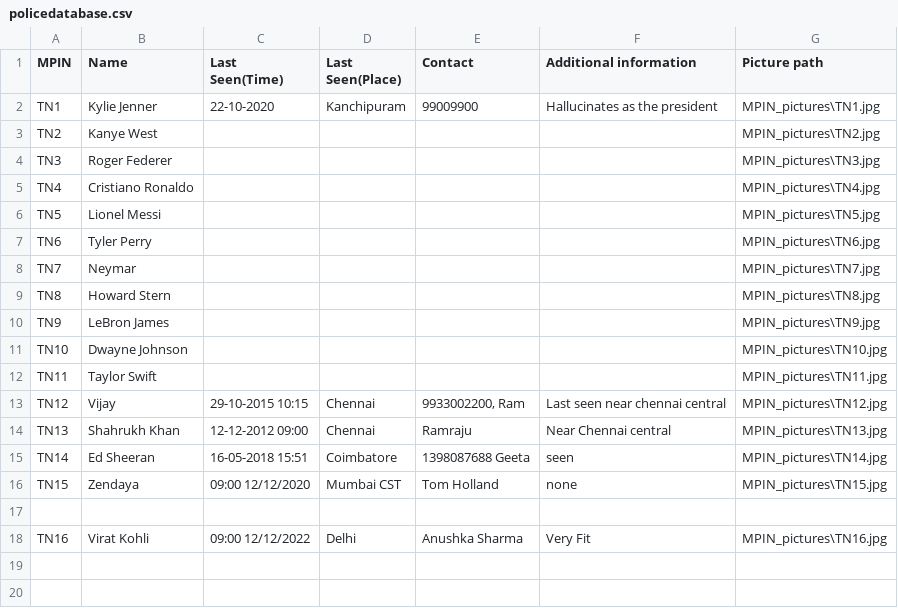
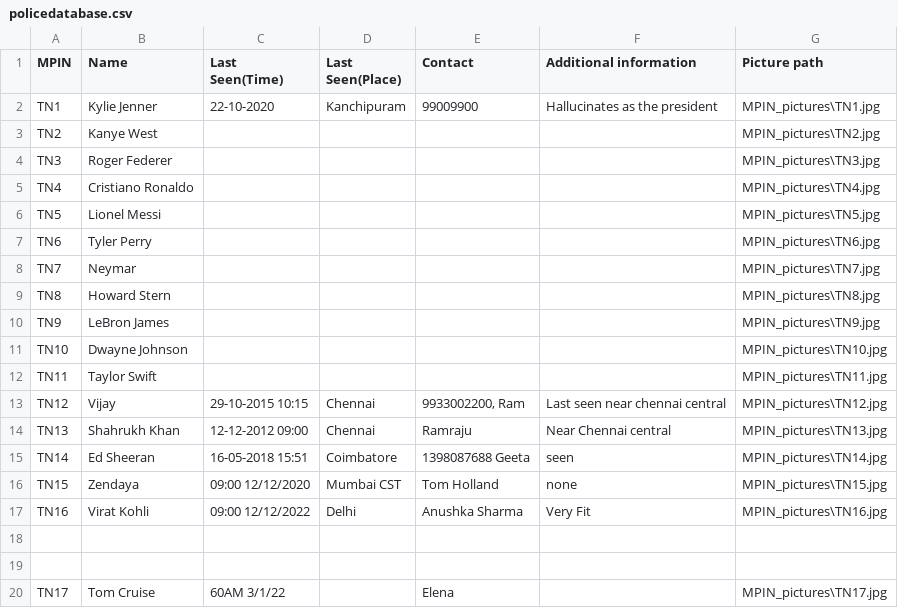
Before and after one commit to AvGeeky/csproject-P-DaISy, a CSV file: policedatabase.csv, drawn as a sheet.

```diff
--- a/policedatabase.csv
+++ b/policedatabase.csv
@@ -16,3 +16,5 @@ TN14,Ed Sheeran,16-05-2018 15:51,Coimbatore,1398087688 Geeta,seen,MPIN_pictures\
 TN15,Zendaya,09:00 12/12/2020,Mumbai CST,Tom Holland,none,MPIN_pictures\TN15.jpg
+TN16,Virat Kohli,09:00 12/12/2022,Delhi,Anushka Sharma,Very Fit,MPIN_pictures\TN16.jpg
 
-TN16,Virat Kohli,09:00 12/12/2022,Delhi,Anushka Sharma,Very Fit,MPIN_pictures\TN16.jpg
+
+TN17,Tom Cruise,60AM 3/1/22,,Elena,,MPIN_pictures\TN17.jpg
```
Also changed, not shown: 3 other files.
